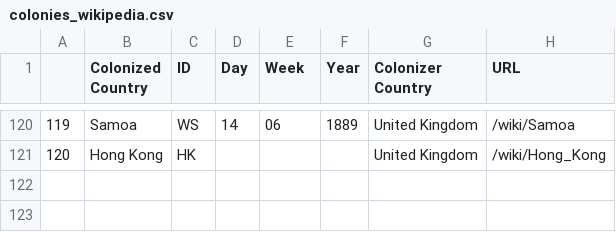
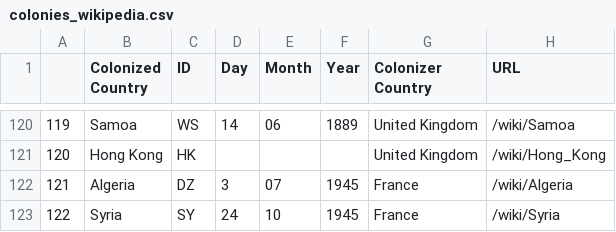
Before and after one commit to julied20/ada-2017, a CSV file: Project/datasets/colonies_wikipedia.csv, drawn as a sheet; only a part is shown, gaps mark what is left out; the diff names each change by its address in the sheet, - before the commit and + after, or states it on an @@ line.

```diff
--- a/Project/datasets/colonies_wikipedia.csv
+++ b/Project/datasets/colonies_wikipedia.csv
-E1: Week
+E1: Month
+row 122: 121 | Algeria | DZ | 3 | 07 | 1945 | France | /wiki/Algeria
+row 123: 122 | Syria | SY | 24 | 10 | 1945 | France | /wiki/Syria
```
Also changed, not shown: 1 other file.
